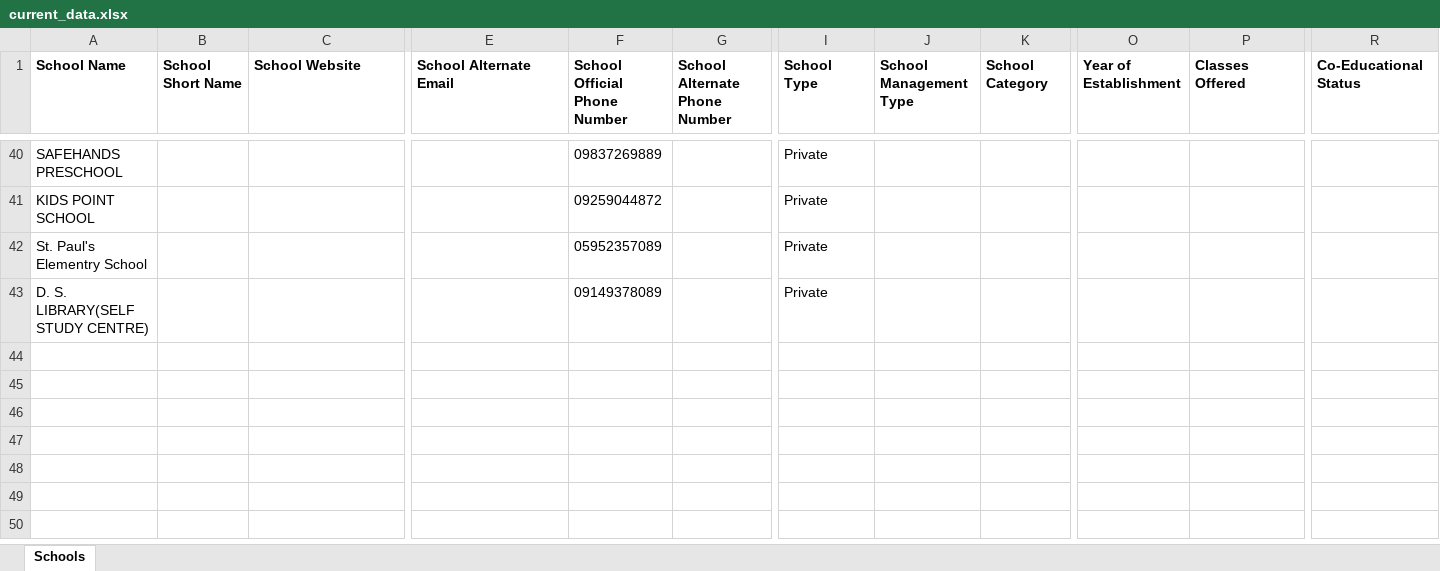
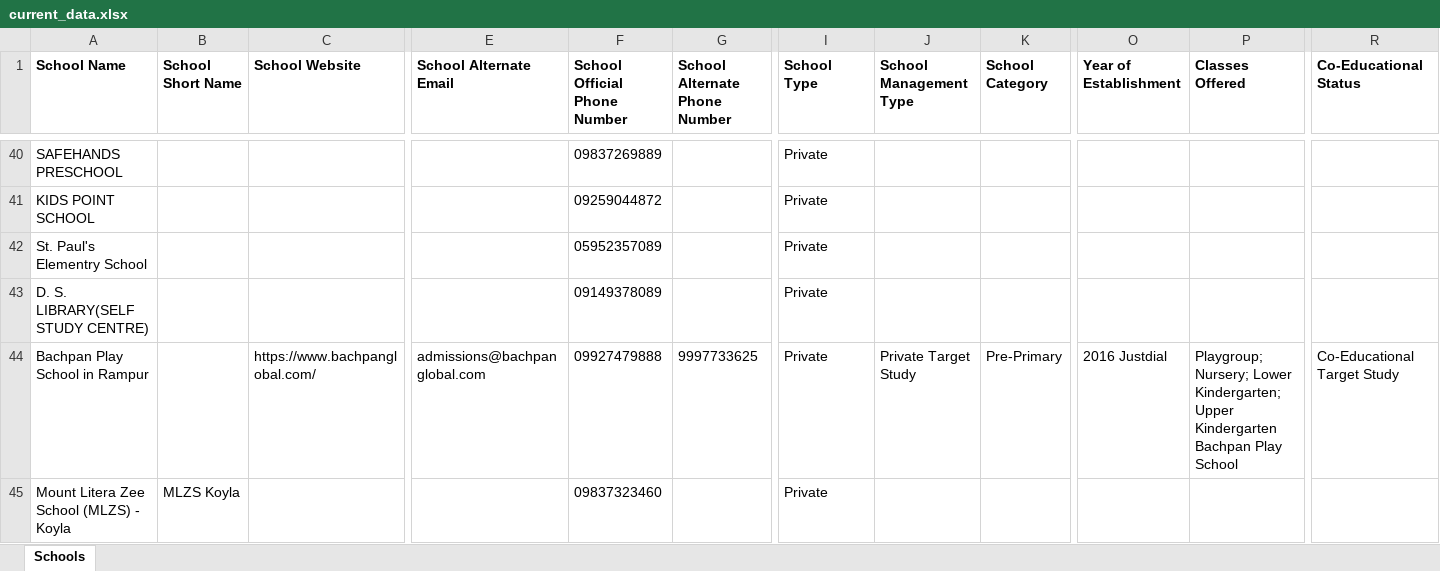
Before and after one commit to anandsagar6/School_Data_Scraper, an Excel workbook: Excel_Data/current_data.xlsx, sheet Schools, drawn as a sheet; only a part is shown, gaps mark what is left out; values as stored, in another font and other column widths than the file's, no borders; rows hold the shown columns only; the diff names each change by its address in the sheet, - before the commit and + after, or states it on an @@ line.

Commit message:
school data: school saved in Rampur (rank 10/10)

```diff
--- a/Excel_Data/current_data.xlsx (sheet Schools)
+++ b/Excel_Data/current_data.xlsx (sheet Schools)
+row 44: Bachpan Play School in Rampur |  | https://www.bachpanglobal.com/ | admissions@bachpanglobal.com | 09927479888 | 9997733625 | Private | Private Target Study | Pre-Primary | 2016 Justdial | Playgroup; Nursery; Lower Kindergarten; Upper Kindergarten Bachpan Play School | Co-Educational Target Study
+row 45: Mount Litera Zee School (MLZS) - Koyla | MLZS Koyla |  |  | 09837323460 |  | Private
```
Also changed, not shown: Excel_Data/master_data.xlsx, Temp_Data/Uttar_Pradesh_Rampur_temporary_schools.xlsx, 1 other file.
